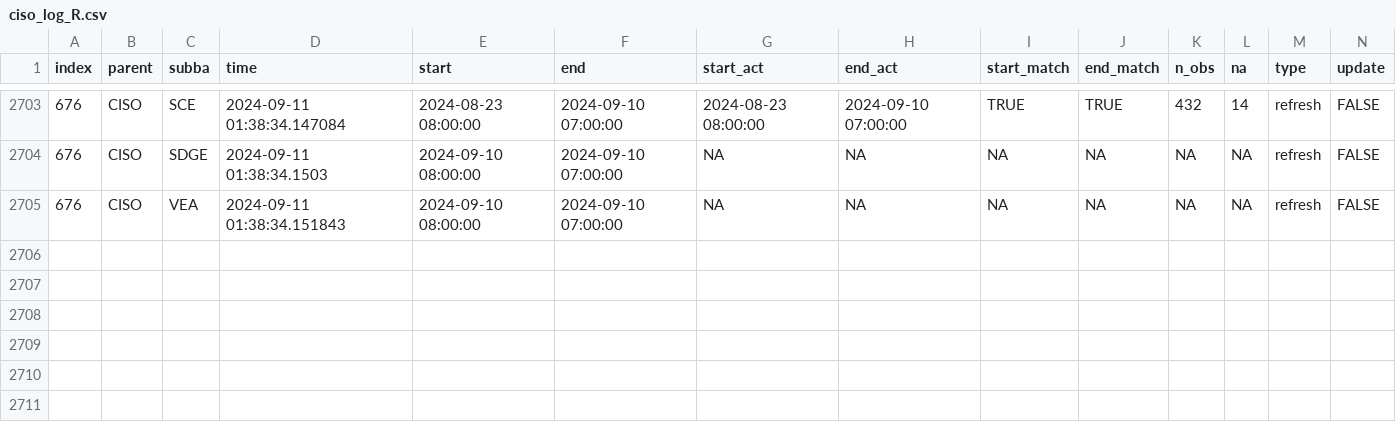
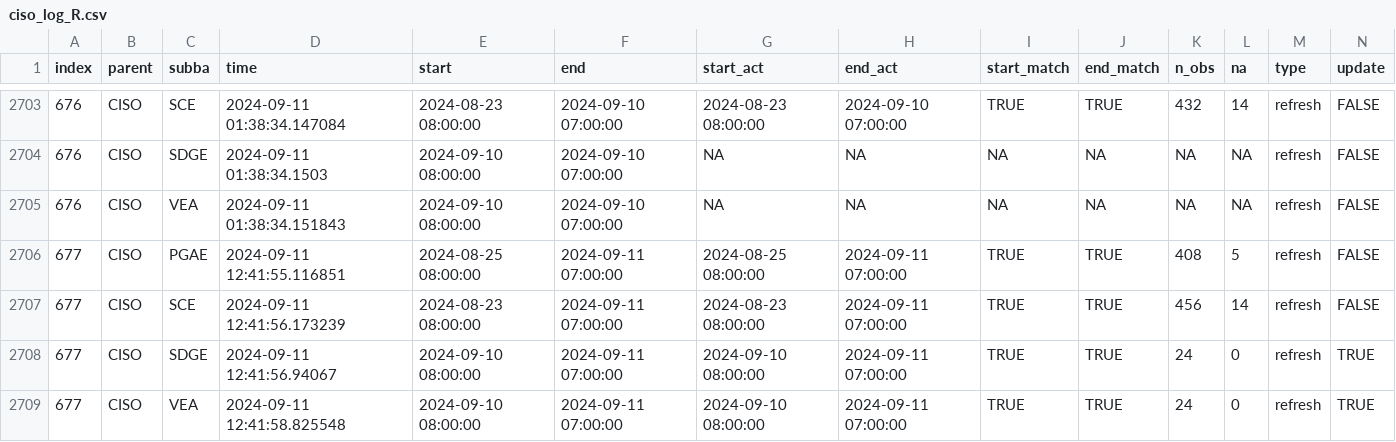
Before and after one commit to laughing-train/literate-train, a CSV file: metadata/ciso_log_R.csv, drawn as a sheet; only a part is shown, gaps mark what is left out; rows hold the shown columns only; the diff names each change by its address in the sheet, - before the commit and + after, or states it on an @@ line.

Commit message:
Auto update of the data

```diff
--- a/metadata/ciso_log_R.csv
+++ b/metadata/ciso_log_R.csv
+row 2706: 677 | CISO | PGAE | 2024-09-11 12:41:55.116851 | 2024-08-25 08:00:00 | 2024-09-11 07:00:00 | 2024-08-25 08:00:00 | 2024-09-11 07:00:00 | TRUE | TRUE | 408 | 5 | refresh | FALSE
+row 2707: 677 | CISO | SCE | 2024-09-11 12:41:56.173239 | 2024-08-23 08:00:00 | 2024-09-11 07:00:00 | 2024-08-23 08:00:00 | 2024-09-11 07:00:00 | TRUE | TRUE | 456 | 14 | refresh | FALSE
+row 2708: 677 | CISO | SDGE | 2024-09-11 12:41:56.94067 | 2024-09-10 08:00:00 | 2024-09-11 07:00:00 | 2024-09-10 08:00:00 | 2024-09-11 07:00:00 | TRUE | TRUE | 24 | 0 | refresh | TRUE
+row 2709: 677 | CISO | VEA | 2024-09-11 12:41:58.825548 | 2024-09-10 08:00:00 | 2024-09-11 07:00:00 | 2024-09-10 08:00:00 | 2024-09-11 07:00:00 | TRUE | TRUE | 24 | 0 | refresh | TRUE
```
Also changed, not shown: 1 other file.
